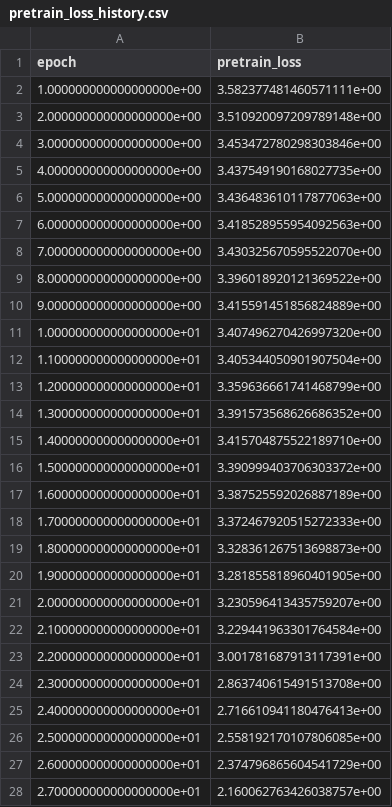
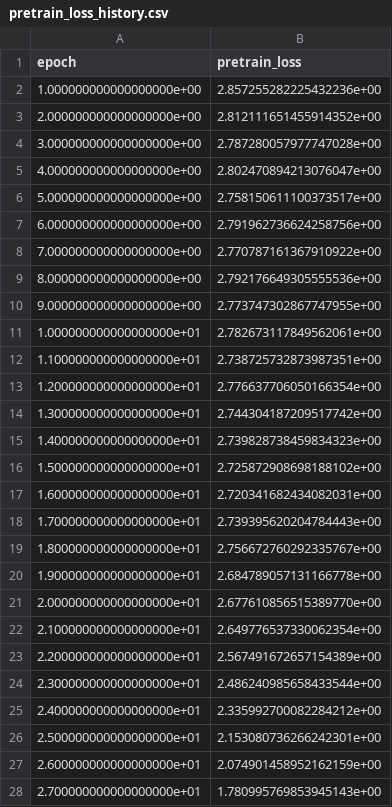
Before and after one commit to ShenChenkai/BrainCLIP, a CSV file: BrainGB-master/pretrain_loss_history.csv, drawn as a sheet; only a part is shown; the diff covers the shown part only.

```diff
--- a/BrainGB-master/pretrain_loss_history.csv
+++ b/BrainGB-master/pretrain_loss_history.csv
@@ -1,28 +1,28 @@
 epoch,pretrain_loss
-1.000000000000000000e+00,3.582377481460571111e+00
-2.000000000000000000e+00,3.510920097209789148e+00
-3.000000000000000000e+00,3.453472780298303846e+00
-4.000000000000000000e+00,3.437549190168027735e+00
-5.000000000000000000e+00,3.436483610117877063e+00
-6.000000000000000000e+00,3.418528955954092563e+00
-7.000000000000000000e+00,3.430325670595522070e+00
-8.000000000000000000e+00,3.396018920121369522e+00
-9.000000000000000000e+00,3.415591451856824889e+00
-1.000000000000000000e+01,3.407496270426997320e+00
-1.100000000000000000e+01,3.405344050901907504e+00
-1.200000000000000000e+01,3.359636661741468799e+00
-1.300000000000000000e+01,3.391573568626686352e+00
-1.400000000000000000e+01,3.415704875522189710e+00
-1.500000000000000000e+01,3.390999403706303372e+00
-1.600000000000000000e+01,3.387525592026887189e+00
-1.700000000000000000e+01,3.372467920515272333e+00
-1.800000000000000000e+01,3.328361267513698873e+00
-1.900000000000000000e+01,3.281855818960401905e+00
-2.000000000000000000e+01,3.230596413435759207e+00
-2.100000000000000000e+01,3.229441963301764584e+00
-2.200000000000000000e+01,3.001781687913117391e+00
-2.300000000000000000e+01,2.863740615491513708e+00
-2.400000000000000000e+01,2.716610941180476413e+00
-2.500000000000000000e+01,2.558192170107806085e+00
-2.600000000000000000e+01,2.374796865604541729e+00
-2.700000000000000000e+01,2.160062763426038757e+00
+1.000000000000000000e+00,2.857255282225432236e+00
+2.000000000000000000e+00,2.812111651455914352e+00
+3.000000000000000000e+00,2.787280057977747028e+00
+4.000000000000000000e+00,2.802470894213076047e+00
+5.000000000000000000e+00,2.758150611100373517e+00
+6.000000000000000000e+00,2.791962736624258756e+00
+7.000000000000000000e+00,2.770787161367910922e+00
+8.000000000000000000e+00,2.792176649305555536e+00
+9.000000000000000000e+00,2.773747302867747955e+00
+1.000000000000000000e+01,2.782673117849562061e+00
+1.100000000000000000e+01,2.738725732873987351e+00
+1.200000000000000000e+01,2.776637706050166354e+00
+1.300000000000000000e+01,2.744304187209517742e+00
+1.400000000000000000e+01,2.739828738459834323e+00
+1.500000000000000000e+01,2.725872908698188102e+00
+1.600000000000000000e+01,2.720341682434082031e+00
+1.700000000000000000e+01,2.739395620204784443e+00
+1.800000000000000000e+01,2.756672760292335767e+00
+1.900000000000000000e+01,2.684789057131166778e+00
+2.000000000000000000e+01,2.677610856515389770e+00
+2.100000000000000000e+01,2.649776537330062354e+00
+2.200000000000000000e+01,2.567491672657154389e+00
+2.300000000000000000e+01,2.486240985658433544e+00
+2.400000000000000000e+01,2.335992700082284212e+00
+2.500000000000000000e+01,2.153080736266242301e+00
+2.600000000000000000e+01,2.074901458952162159e+00
+2.700000000000000000e+01,1.780995769853945143e+00
```
Also changed, not shown: 73 edited cells elsewhere in this file, BrainGB-master/train_loss_history.csv, BrainGB-master/val_loss_history.csv, 17 other files.
